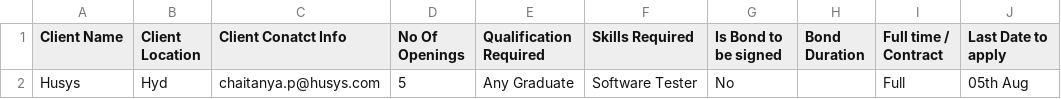
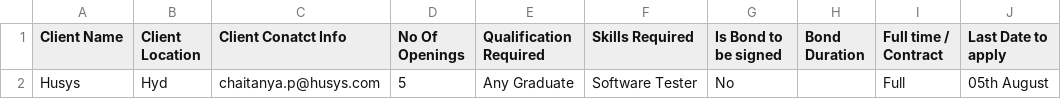
Before and after one commit to qcodelabs/qcodelabs, a CSV file: assets/openings.csv, drawn as a sheet.

Commit message:
Update openings.csv

```diff
--- a/assets/openings.csv
+++ b/assets/openings.csv
@@ -1,2 +1,2 @@
 Client Name,Client Location,Client Conatct Info,No Of Openings,Qualification Required,Skills Required,Is Bond to be signed ,Bond Duration,Full time / Contract,Last Date to apply
-Husys,Hyd,chaitanya.p@husys.com,5,Any Graduate,Software Tester,No,,Full,05th Aug
+Husys,Hyd,chaitanya.p@husys.com,5,Any Graduate,Software Tester,No,,Full,05th August
```
